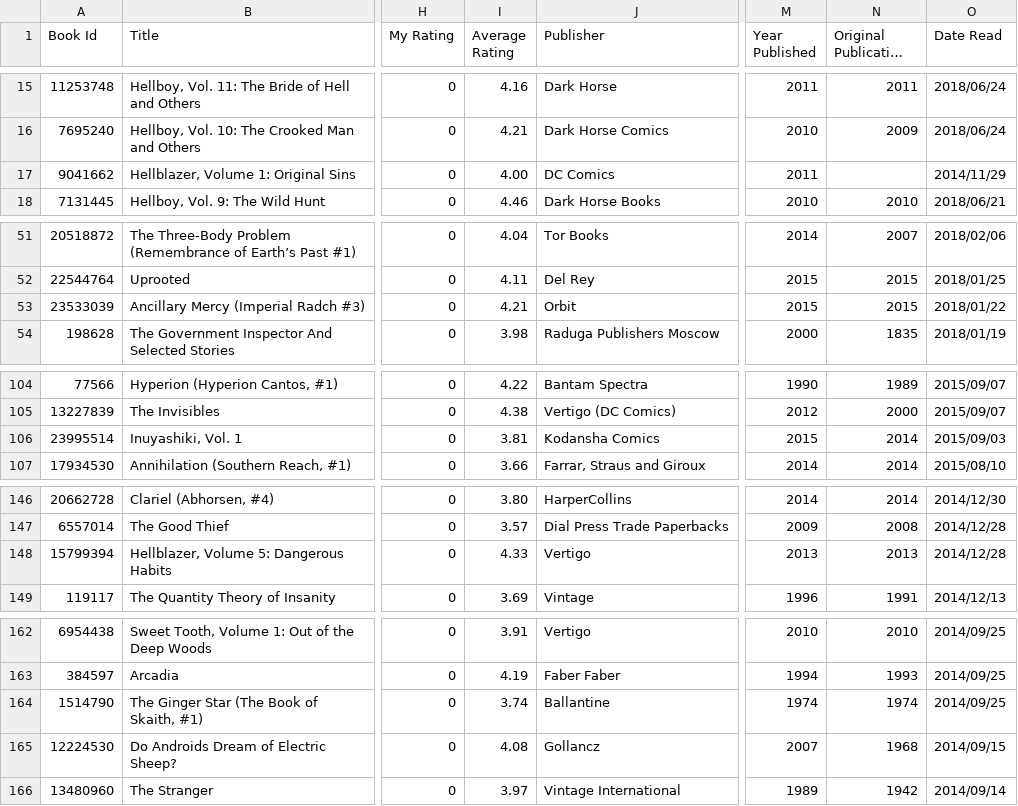
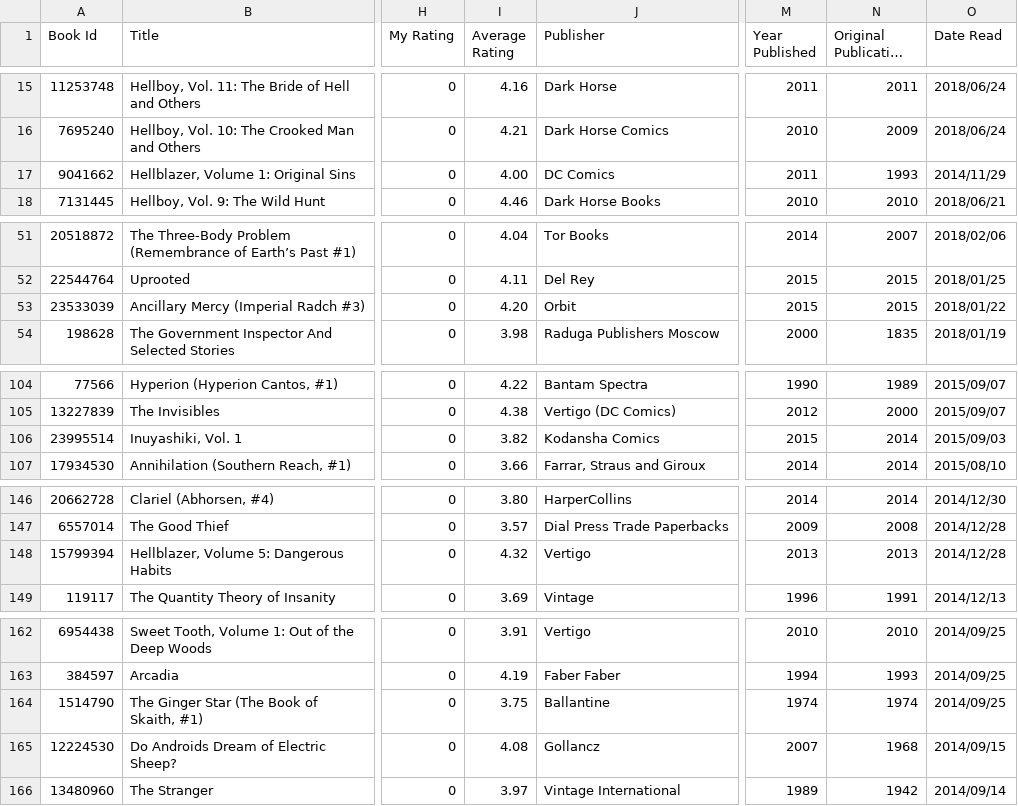
Before and after one commit to mouse-reeve/book-catalogue, a CSV file: goodreads.csv, drawn as a sheet; only a part is shown, gaps mark what is left out; long unchanged cells end in …; the diff covers the shown part only; the diff names each change by its address in the sheet, - before the commit and + after, or states it on an @@ line.

```diff
--- a/goodreads.csv
+++ b/goodreads.csv
-N17 (Original Publication Year): (empty)
+N17 (Original Publication Year): 1993
-I53 (Average Rating): 4.21
+I53 (Average Rating): 4.20
-I106 (Average Rating): 3.81
+I106 (Average Rating): 3.82
-I148 (Average Rating): 4.33
+I148 (Average Rating): 4.32
-I164 (Average Rating): 3.74
+I164 (Average Rating): 3.75
```
Also changed, not shown: 1 added row, 1 removed row and 7 edited cells elsewhere in this file, 1 other file.
